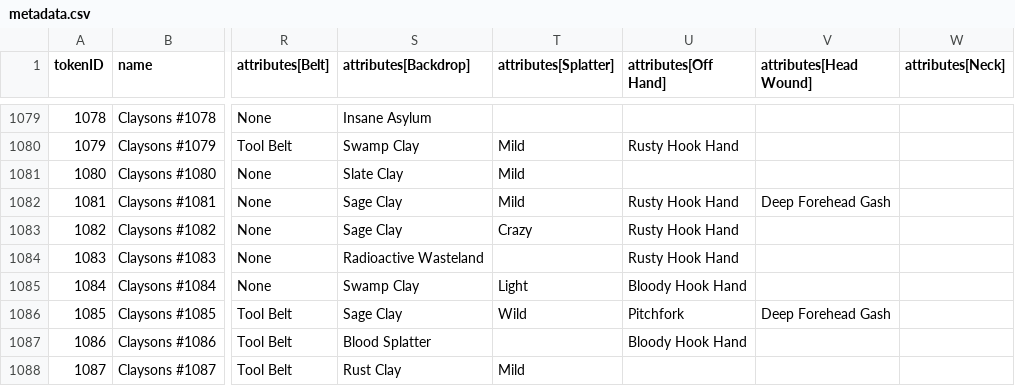
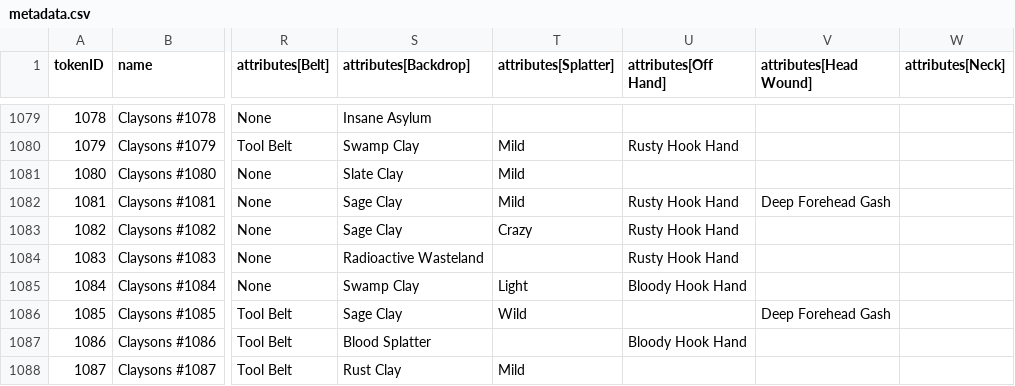
Before and after one commit to georgexmeta/SBN13thNFT, a CSV file: output/opensea/metadata.csv, drawn as a sheet; only a part is shown, gaps mark what is left out; the diff names each change by its address in the sheet, - before the commit and + after, or states it on an @@ line.

```diff
--- a/output/opensea/metadata.csv
+++ b/output/opensea/metadata.csv
-U1086 (attributes[Off Hand]): Pitchfork
+U1086 (attributes[Off Hand]): (empty)
```
Also changed, not shown: 5 other files.
